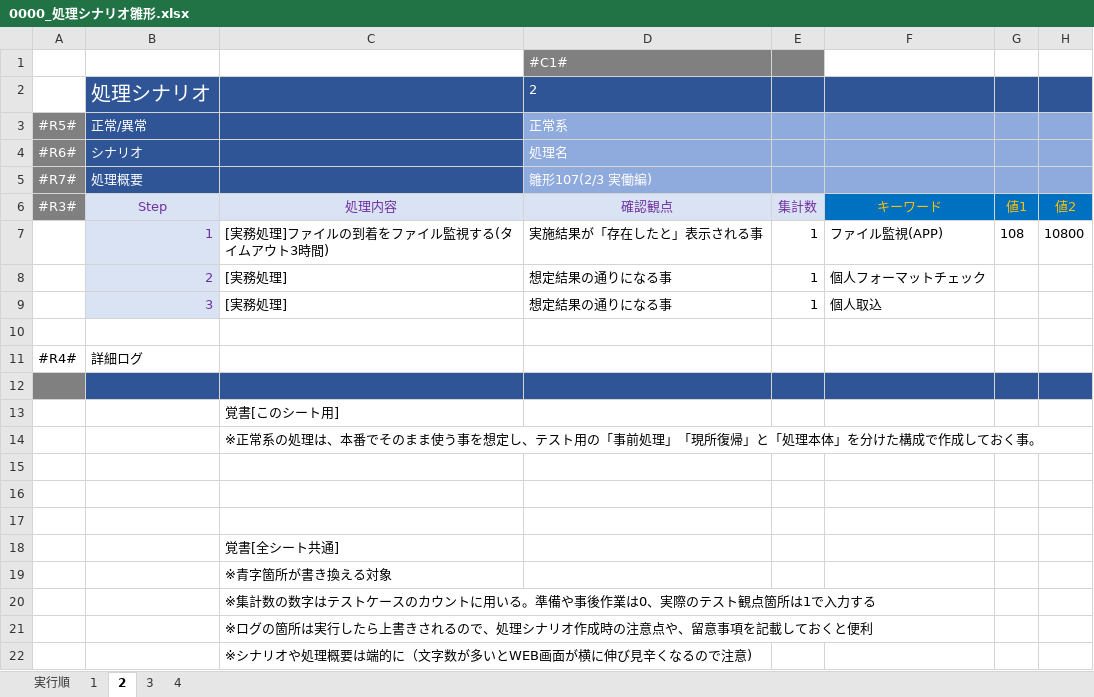
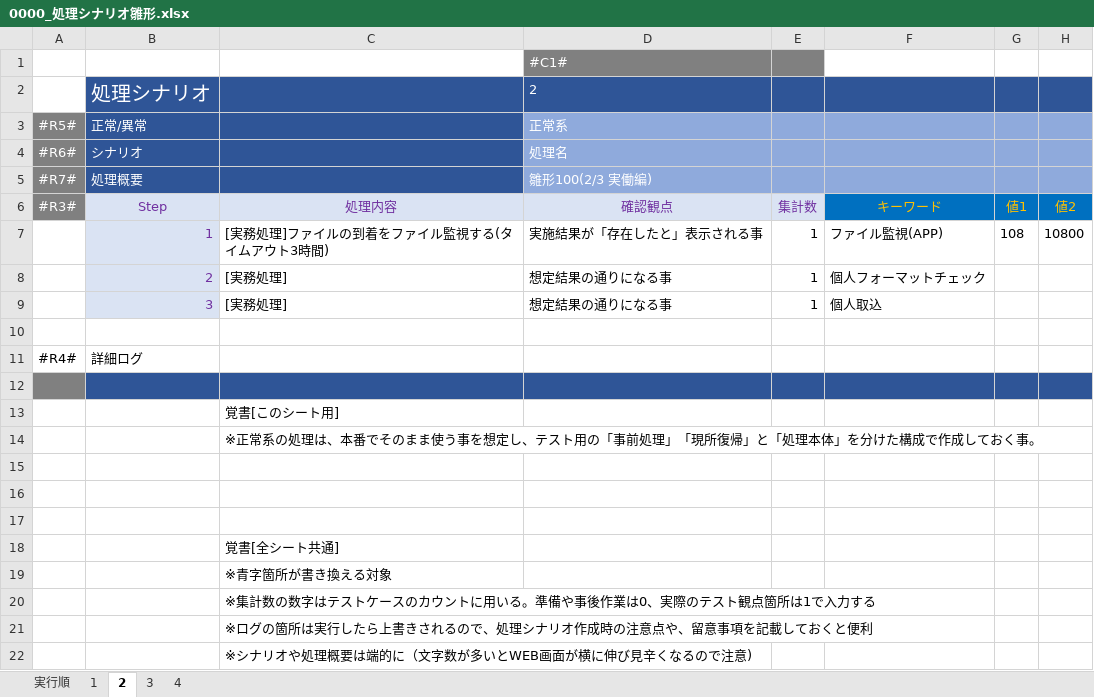
Before and after one commit to kai9jp/kai9auto_java, an Excel workbook: 文書/06.テスト/01.処理シナリオ/0000_処理シナリオ雛形.xlsx, sheet 2, drawn as a sheet; only a part is shown; values as stored, in another font and other column widths than the file's, no borders; the diff names each change by its address in the sheet, - before the commit and + after, or states it on an @@ line.

```diff
--- a/文書/06.テスト/01.処理シナリオ/0000_処理シナリオ雛形.xlsx (sheet 2)
+++ b/文書/06.テスト/01.処理シナリオ/0000_処理シナリオ雛形.xlsx (sheet 2)
-D5: 雛形107(2/3 実働編)
+D5: 雛形100(2/3 実働編)
```
Also changed, not shown: sheet 実行順, sheet 3, sheet 1, sheet 4, 文書/06.テスト/01.処理シナリオ/0002_処理シナリオ_キーワード.xlsx, 12 other files.
